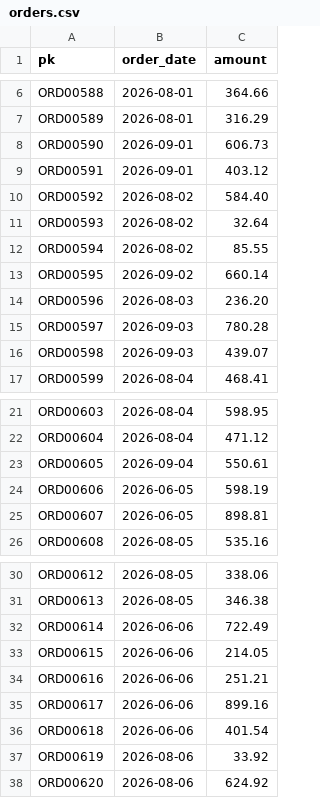
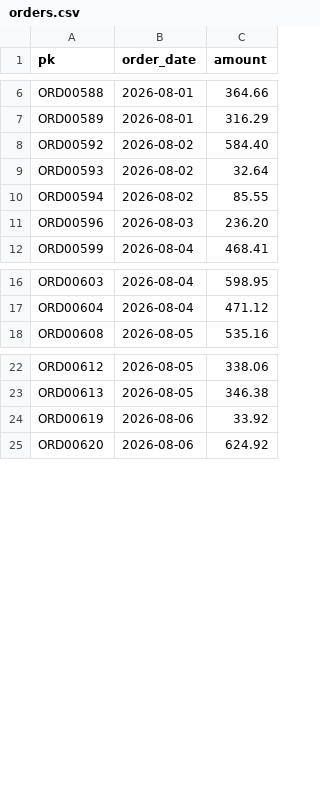
Before and after one commit to jiyuan0125/cc-fb-355, a CSV file: partitions/2026-08/orders.csv, drawn as a sheet; only a part is shown, gaps mark what is left out.

```diff
--- a/partitions/2026-08/orders.csv
+++ b/partitions/2026-08/orders.csv
@@ -7,4 +7,2 @@ ORD00588,2026-08-01,364.66
 ORD00589,2026-08-01,316.29
-ORD00590,2026-09-01,606.73
-ORD00591,2026-09-01,403.12
 ORD00592,2026-08-02,584.40
@@ -12,6 +10,3 @@ ORD00593,2026-08-02,32.64
 ORD00594,2026-08-02,85.55
-ORD00595,2026-09-02,660.14
 ORD00596,2026-08-03,236.20
-ORD00597,2026-09-03,780.28
-ORD00598,2026-09-03,439.07
 ORD00599,2026-08-04,468.41
@@ -22,5 +17,2 @@ ORD00603,2026-08-04,598.95
 ORD00604,2026-08-04,471.12
-ORD00605,2026-09-04,550.61
-ORD00606,2026-06-05,598.19
-ORD00607,2026-06-05,898.81
 ORD00608,2026-08-05,535.16
@@ -31,7 +23,2 @@ ORD00612,2026-08-05,338.06
 ORD00613,2026-08-05,346.38
-ORD00614,2026-06-06,722.49
-ORD00615,2026-06-06,214.05
-ORD00616,2026-06-06,251.21
-ORD00617,2026-06-06,899.16
-ORD00618,2026-06-06,401.54
 ORD00619,2026-08-06,33.92
```
Also changed, not shown: partitions/2026-06/orders.csv, partitions/2026-10/orders.csv, 29 other files.
